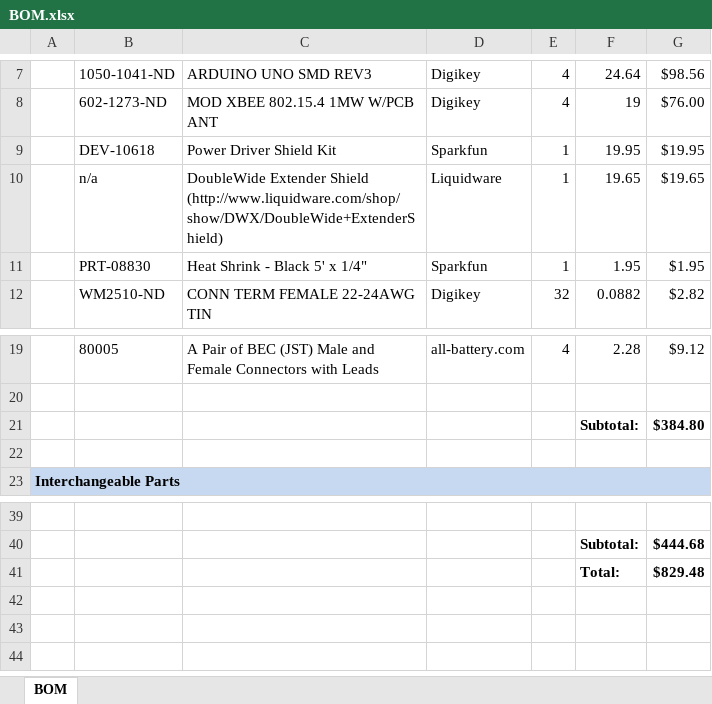
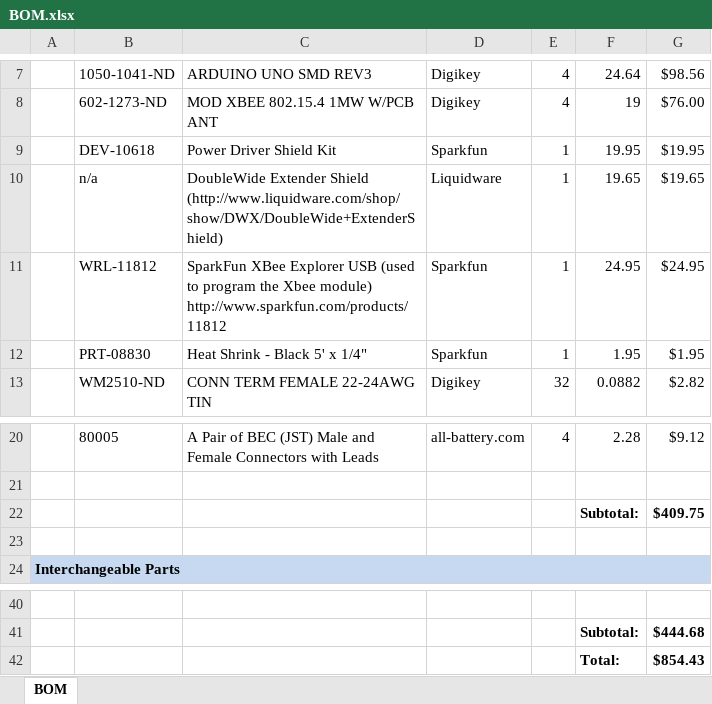
Before and after one commit to sannong/apflights, an Excel workbook: sch/BOM.xlsx, sheet BOM, drawn as a sheet; only a part is shown, gaps mark what is left out; values as stored, in another font and other column widths than the file's, no borders; addresses are those after the commit; ↵ is a line break in a cell; the diff names each change by its address in the sheet, - before the commit and + after, or states it on an @@ line.

Commit message:
Updated readme, correct host LED connections in schematic, added Xbee programmer to BOM.

```diff
--- a/sch/BOM.xlsx (sheet BOM)
+++ b/sch/BOM.xlsx (sheet BOM)
+row 11:  | WRL-11812 | SparkFun XBee Explorer USB (used to program the Xbee module) ↵ http://www.sparkfun.com/products/11812 | Sparkfun | 1 | 24.95 | $24.95
-G22: $384.80
+G22: $409.75
-G42: $829.48
+G42: $854.43
```
Also changed, not shown: formulas that keep their value, 3 other files.
